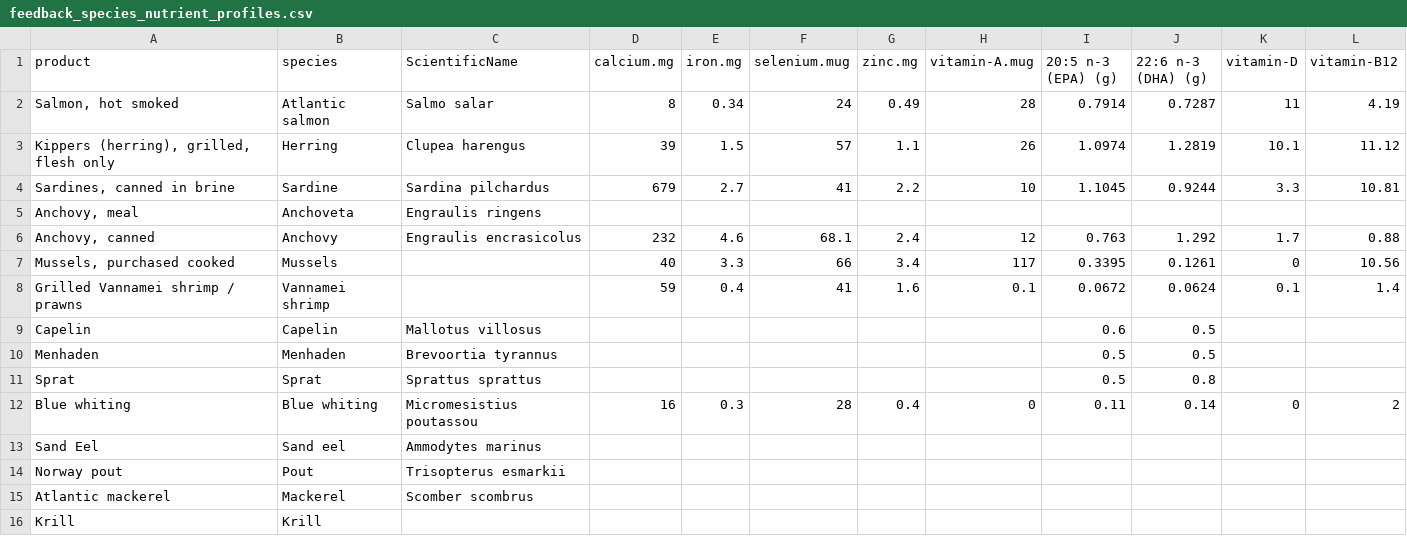
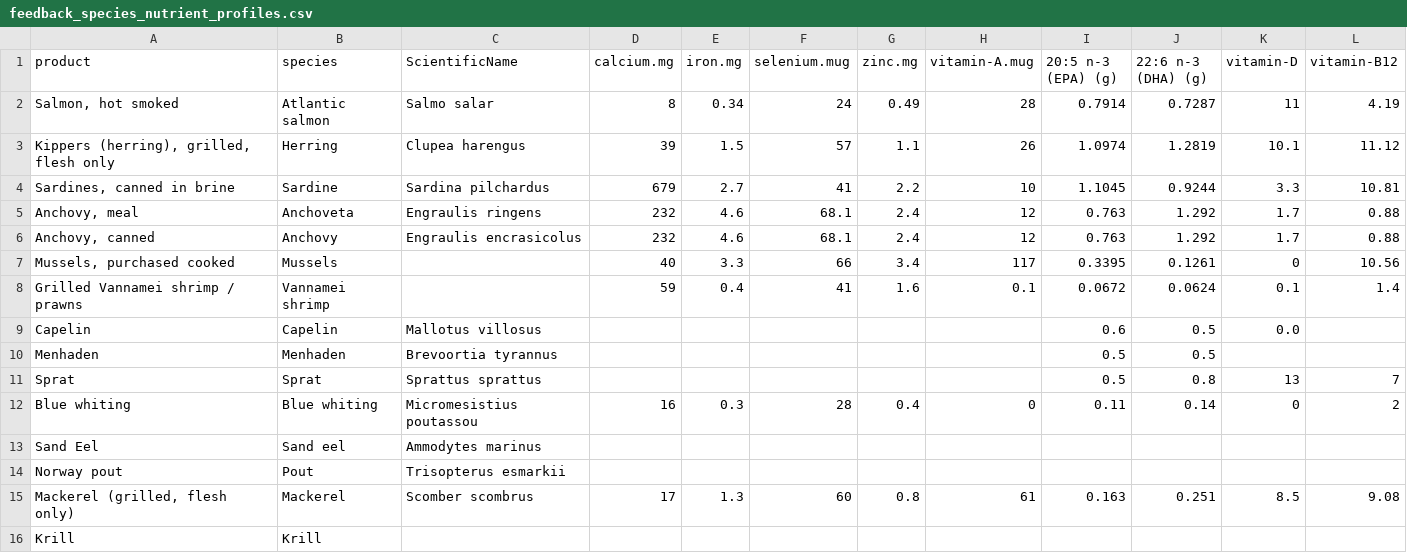
Before and after one commit to jpwrobinson/salmon-nutrients, a CSV file: data/feedback_species_nutrient_profiles.csv, drawn as a sheet.

Commit message:
nutrient update from grace

```diff
--- a/data/feedback_species_nutrient_profiles.csv
+++ b/data/feedback_species_nutrient_profiles.csv
@@ -4,3 +4,3 @@
 "Sardines, canned in brine",Sardine,Sardina pilchardus,679,2.7,41,2.2,10,1.1045,0.9244,3.3,10.81
-"Anchovy, meal",Anchoveta,Engraulis ringens,,,,,,,,,
+"Anchovy, meal",Anchoveta,Engraulis ringens,232,4.6,68.1,2.4,12,0.763,1.292,1.7,0.88
 "Anchovy, canned",Anchovy,Engraulis encrasicolus,232,4.6,68.1,2.4,12,0.763,1.292,1.7,0.88
@@ -8,5 +8,5 @@
 Grilled Vannamei shrimp / prawns,Vannamei shrimp,,59,0.4,41,1.6,0.1,0.0672,0.0624,0.1,1.4
-Capelin,Capelin,Mallotus villosus,,,,,,0.6,0.5,,
+Capelin,Capelin,Mallotus villosus,,,,,,0.6,0.5,0.0,
 Menhaden,Menhaden,Brevoortia tyrannus,,,,,,0.5,0.5,,
-Sprat,Sprat,Sprattus sprattus,,,,,,0.5,0.8,,
+Sprat,Sprat,Sprattus sprattus,,,,,,0.5,0.8,13,7
 Blue whiting,Blue whiting,Micromesistius poutassou,16,0.3,28,0.4,0,0.11,0.14,0,2
@@ -14,3 +14,3 @@ Sand Eel,Sand eel,Ammodytes marinus,,,,,,,,,
 Norway pout,Pout,Trisopterus esmarkii,,,,,,,,,
-Atlantic mackerel,Mackerel,Scomber scombrus,,,,,,,,,
+"Mackerel (grilled, flesh only)",Mackerel,Scomber scombrus,17,1.3,60,0.8,61,0.163,0.251,8.5,9.08
 Krill,Krill,,,,,,,,,,
```
Also changed, not shown: 2 other files.
